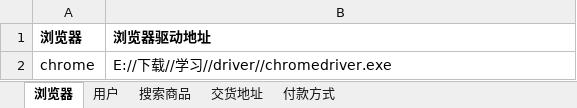
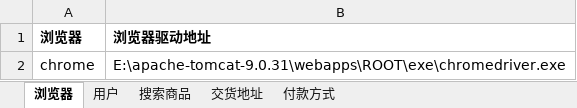
Before and after one commit to daguaishou/selenium, an Excel workbook: src/main/resources/001.xlsx, sheet 浏览器, drawn as a sheet; values as stored, in another font and other column widths than the file's, no borders; the diff names each change by its address in the sheet, - before the commit and + after, or states it on an @@ line.

```diff
--- a/src/main/resources/001.xlsx (sheet 浏览器)
+++ b/src/main/resources/001.xlsx (sheet 浏览器)
-B2 (浏览器驱动地址): E://下载//学习//driver//chromedriver.exe
+B2 (浏览器驱动地址): E:\apache-tomcat-9.0.31\webapps\ROOT\exe\chromedriver.exe
```
Also changed, not shown: target/classes/001.xlsx, 18 other files.
